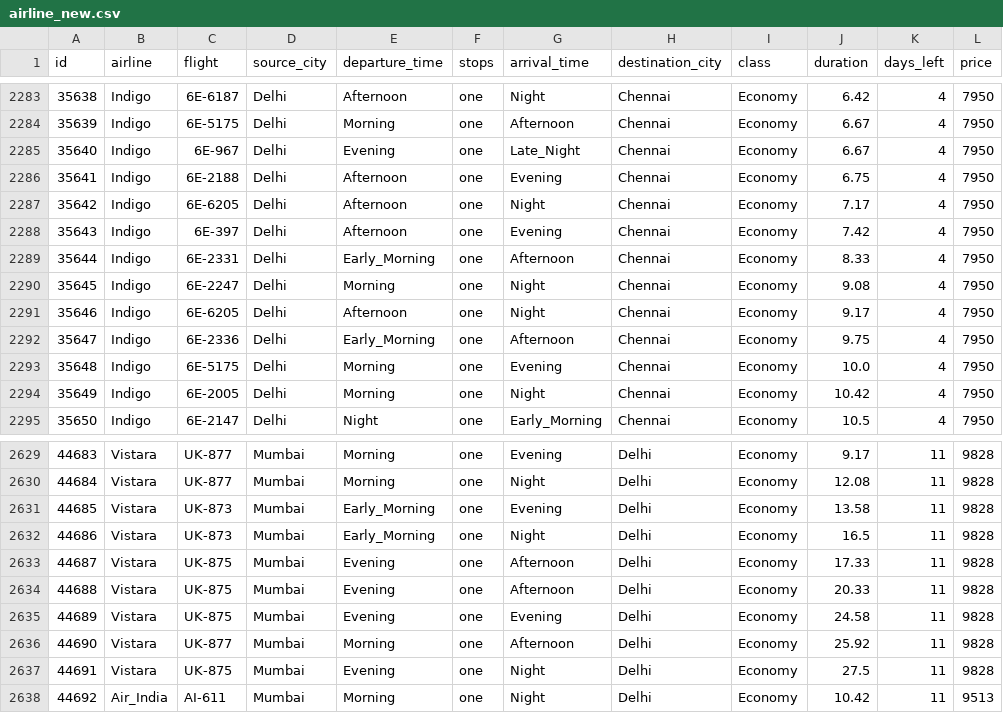
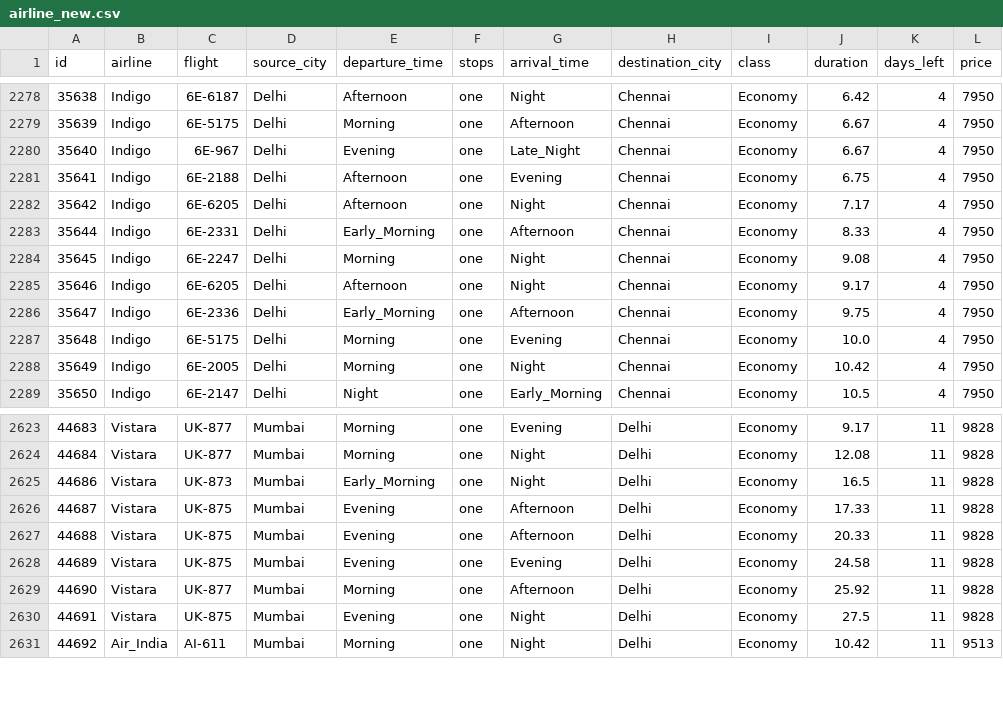
Before and after one commit to BendeHenrietta/BendeHenrietta.github.io, a CSV file: airline_new.csv, drawn as a sheet; only a part is shown, gaps mark what is left out; the diff covers the shown part only.

```diff
--- a/airline_new.csv
+++ b/airline_new.csv
@@ -2287,3 +2282,2 @@ id,airline,flight,source_city,departure_time,stops,arrival_time,destination_city
 35642,Indigo,6E-6205,Delhi,Afternoon,one,Night,Chennai,Economy,7.17,4,7950
-35643,Indigo,6E-397,Delhi,Afternoon,one,Evening,Chennai,Economy,7.42,4,7950
 35644,Indigo,6E-2331,Delhi,Early_Morning,one,Afternoon,Chennai,Economy,8.33,4,7950
@@ -2630,3 +2624,2 @@ id,airline,flight,source_city,departure_time,stops,arrival_time,destination_city
 44684,Vistara,UK-877,Mumbai,Morning,one,Night,Delhi,Economy,12.08,11,9828
-44685,Vistara,UK-873,Mumbai,Early_Morning,one,Evening,Delhi,Economy,13.58,11,9828
 44686,Vistara,UK-873,Mumbai,Early_Morning,one,Night,Delhi,Economy,16.5,11,9828
```
Also changed, not shown: 5 removed rows elsewhere in this file, 4 other files.
